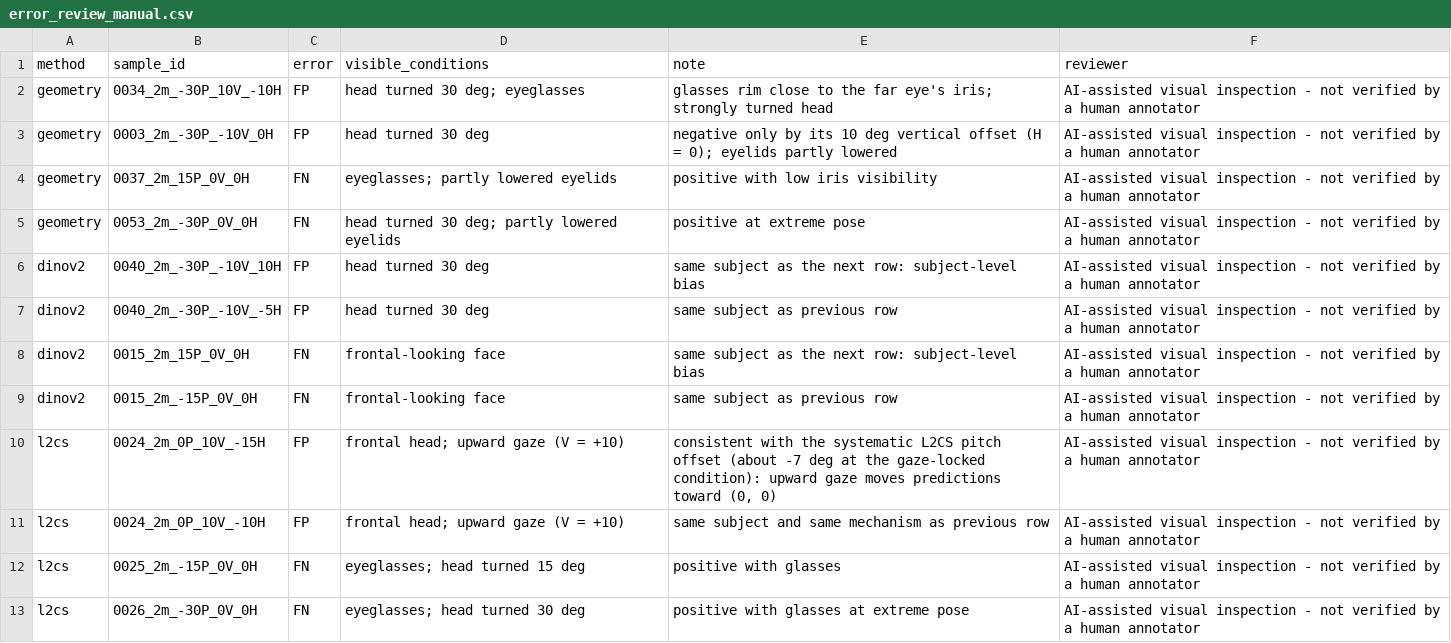
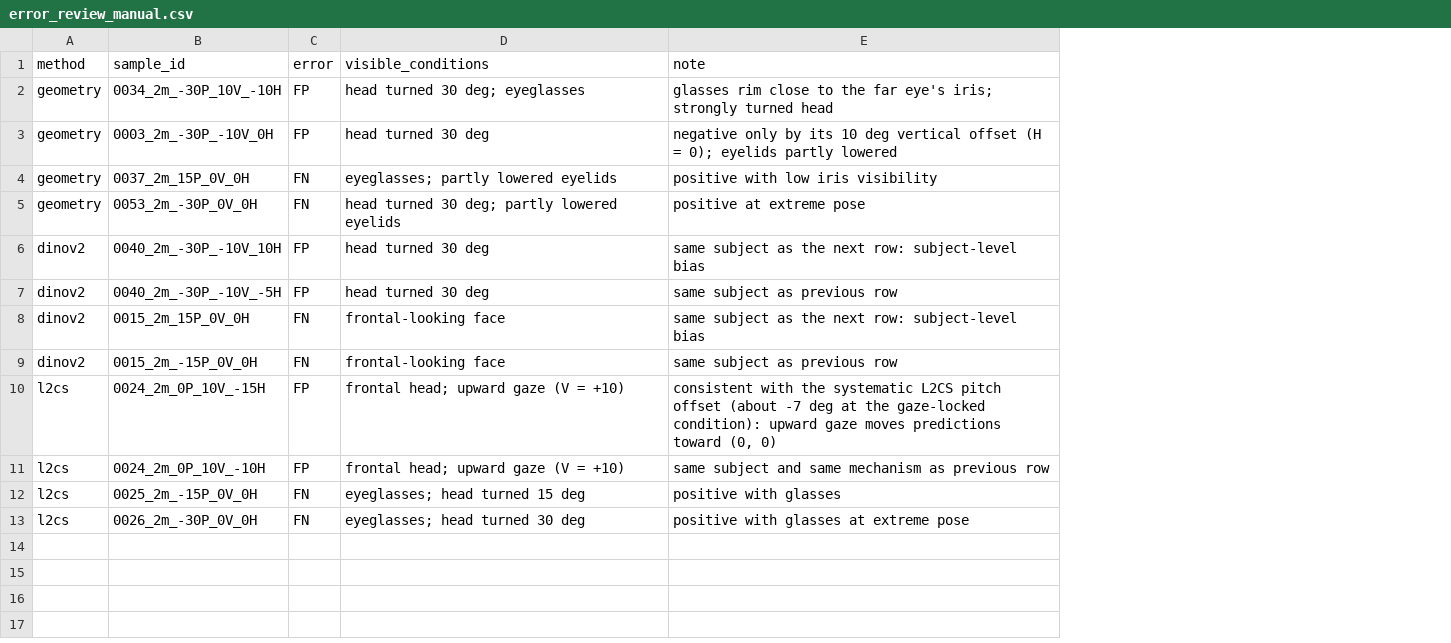
Before and after one commit to 1sakshm/fewgaze, a CSV file: results/tables/error_review_manual.csv, drawn as a sheet; the diff names each change by its address in the sheet, - before the commit and + after, or states it on an @@ line.

Commit message:
'reviewer' removed

```diff
--- a/results/tables/error_review_manual.csv
+++ b/results/tables/error_review_manual.csv
-column F (reviewer), rows 2-13: all AI-assisted visual inspection - not verified by a human annotator
```
